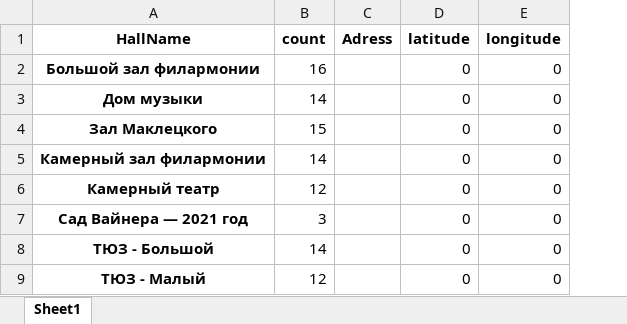
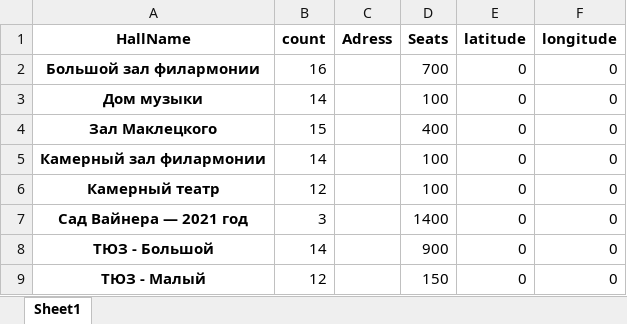
Before and after one commit to dmagog/Figaro, an Excel workbook: app/data/HallList-good.xlsx, sheet Sheet1, drawn as a sheet; values as stored, in another font and other column widths than the file's, no borders; the diff names each change by its address in the sheet, - before the commit and + after, or states it on an @@ line.

```diff
--- a/app/data/HallList-good.xlsx (sheet Sheet1)
+++ b/app/data/HallList-good.xlsx (sheet Sheet1)
+column D (Seats), rows 2-9: 700 | 100 | 400 | 100 | 100 | 1400 | 900 | 150
```
Also changed, not shown: 12 other files.
